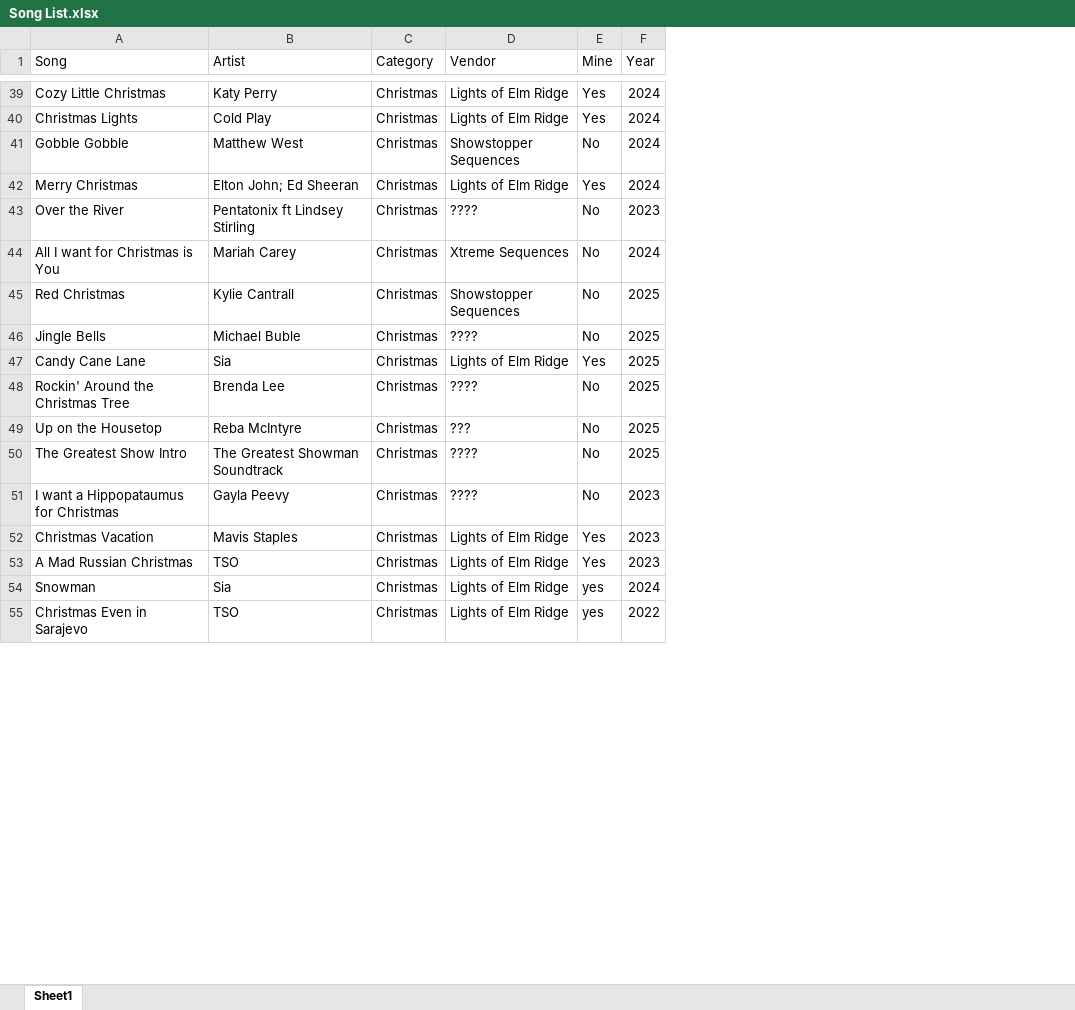
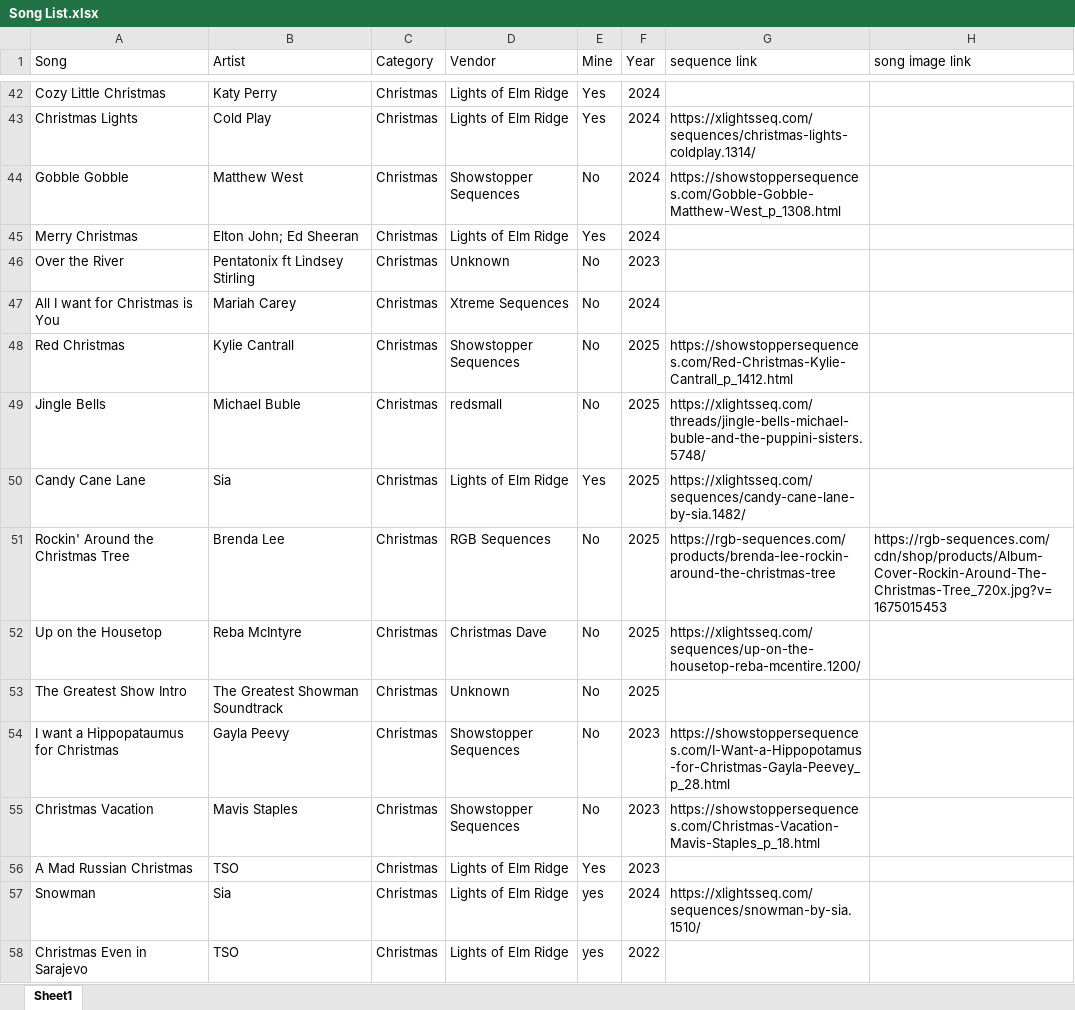
Before and after one commit to diaquas/Lights-of-Elm-Ridge, an Excel workbook: Song List.xlsx, sheet Sheet1, drawn as a sheet; only a part is shown, gaps mark what is left out; values as stored, in another font and other column widths than the file's, no borders; addresses are those after the commit; the diff covers the shown part only; the diff names each change by its address in the sheet, - before the commit and + after, or states it on an @@ line.

```diff
--- a/Song List.xlsx (sheet Sheet1)
+++ b/Song List.xlsx (sheet Sheet1)
+column G (sequence link), rows 43-57: https://xlightsseq.com/sequences/christmas-lights-coldplay.1314/ | https://showstoppersequences.com/Gobble-Gobble-Matthew-West_p_1308.html |  |  |  | https://showstoppersequences.com/Red-Christmas-Kylie-Cantrall_p_1412.html | https://xlightsseq.com/threads/jingle-bells-michael-buble-and-the-puppini-sisters.5748/ | https://xlightsseq.com/sequences/candy-cane-lane-by-sia.1482/ | https://rgb-sequences.com/products/brenda-lee-rockin-around-the-christmas-tree | https://xlightsseq.com/sequences/up-on-the-housetop-reba-mcentire.1200/ |  | https://showstoppersequences.com/I-Want-a-Hippopotamus-for-Christmas-Gayla-Peevey_p_28.html | https://showstoppersequences.com/Christmas-Vacation-Mavis-Staples_p_18.html |  | https://xlightsseq.com/sequences/snowman-by-sia.1510/
+column H (song image link), row 51: https://rgb-sequences.com/cdn/shop/products/Album-Cover-Rockin-Around-The-Christmas-Tree_720x.jpg?v=1675015453
-D46 (Vendor): ????
+D46 (Vendor): Unknown
-D49 (Vendor): ????
+D49 (Vendor): redsmall
-D51 (Vendor): ????
+D51 (Vendor): RGB Sequences
-D52 (Vendor): ???
+D52 (Vendor): Christmas Dave
-D53 (Vendor): ????
+D53 (Vendor): Unknown
-D54 (Vendor): ????
+D54 (Vendor): Showstopper Sequences
-D55 (Vendor): Lights of Elm Ridge
+D55 (Vendor): Showstopper Sequences
-E55 (Mine): Yes
+E55 (Mine): No
```
Also changed, not shown: 8 added rows and 14 edited cells elsewhere in this sheet.
